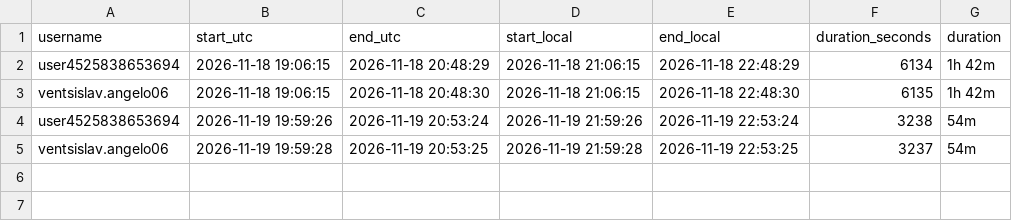
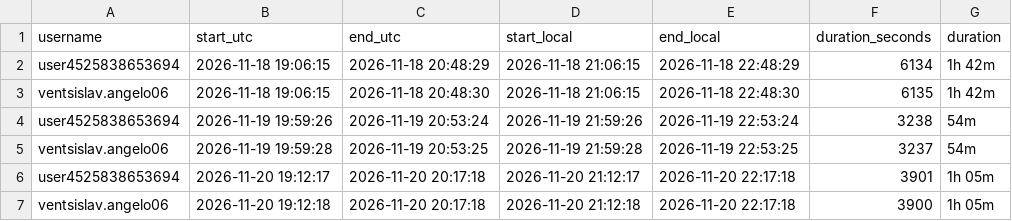
Before and after one commit to kiwimothek/chikago-live-monitor, a CSV file: live_history.csv, drawn as a sheet; the diff names each change by its address in the sheet, - before the commit and + after, or states it on an @@ line.

```diff
--- a/live_history.csv
+++ b/live_history.csv
+row 6: user4525838653694 | 2026-11-20 19:12:17 | 2026-11-20 20:17:18 | 2026-11-20 21:12:17 | 2026-11-20 22:17:18 | 3901 | 1h 05m
+row 7: ventsislav.angelo06 | 2026-11-20 19:12:18 | 2026-11-20 20:17:18 | 2026-11-20 21:12:18 | 2026-11-20 22:17:18 | 3900 | 1h 05m
```
Also changed, not shown: 1 other file.
